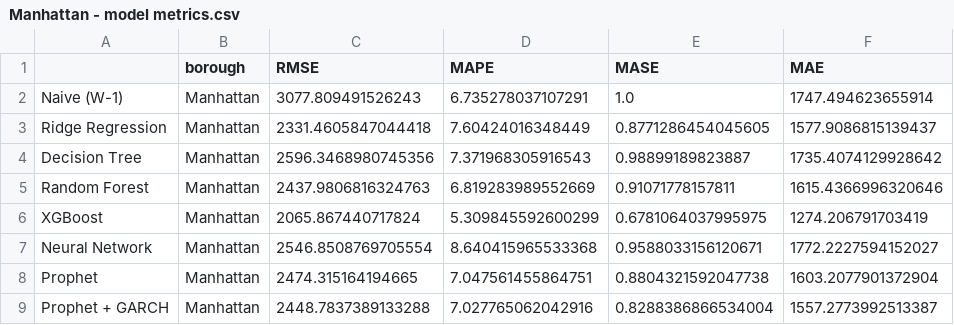
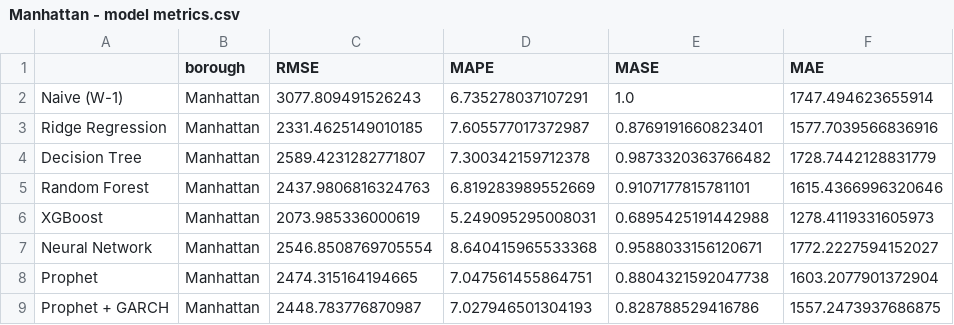
Before and after one commit to ValAnthonyB/nyc_tlc_taxi_ride_hailing_project, a CSV file: data/results/Manhattan - model metrics.csv, drawn as a sheet.

```diff
--- a/data/results/Manhattan - model metrics.csv
+++ b/data/results/Manhattan - model metrics.csv
@@ -2,8 +2,8 @@
 Naive (W-1),Manhattan,3077.809491526243,6.735278037107291,1.0,1747.494623655914
-Ridge Regression,Manhattan,2331.4605847044418,7.60424016348449,0.8771286454045605,1577.9086815139437
-Decision Tree,Manhattan,2596.3468980745356,7.371968305916543,0.98899189823887,1735.4074129928642
-Random Forest,Manhattan,2437.9806816324763,6.819283989552669,0.91071778157811,1615.4366996320646
-XGBoost,Manhattan,2065.867440717824,5.309845592600299,0.6781064037995975,1274.206791703419
+Ridge Regression,Manhattan,2331.4625149010185,7.605577017372987,0.8769191660823401,1577.7039566836916
+Decision Tree,Manhattan,2589.4231282771807,7.300342159712378,0.9873320363766482,1728.7442128831779
+Random Forest,Manhattan,2437.9806816324763,6.819283989552669,0.9107177815781101,1615.4366996320646
+XGBoost,Manhattan,2073.985336000619,5.249095295008031,0.6895425191442988,1278.4119331605973
 Neural Network,Manhattan,2546.8508769705554,8.640415965533368,0.9588033156120671,1772.2227594152027
 Prophet,Manhattan,2474.315164194665,7.047561455864751,0.8804321592047738,1603.2077901372904
-Prophet + GARCH,Manhattan,2448.7837389133288,7.027765062042916,0.8288386866534004,1557.2773992513387
+Prophet + GARCH,Manhattan,2448.783776870987,7.027946501304193,0.828788529416786,1557.2473937686875
```
Also changed, not shown: 10 other files.
